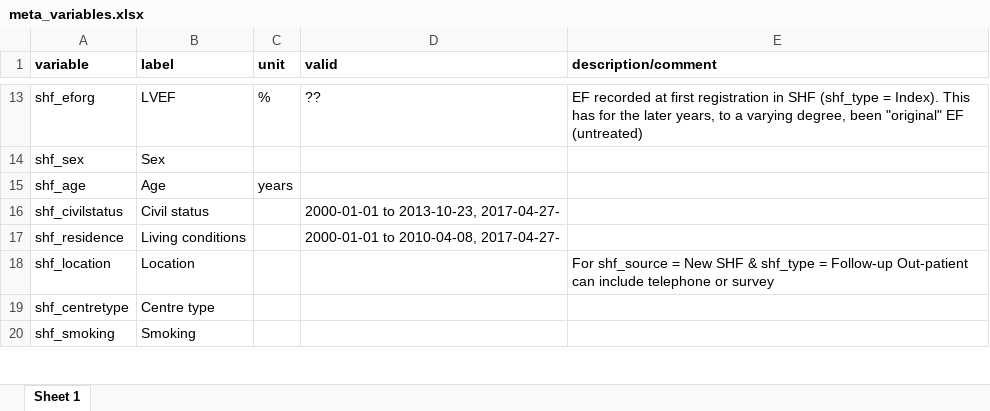
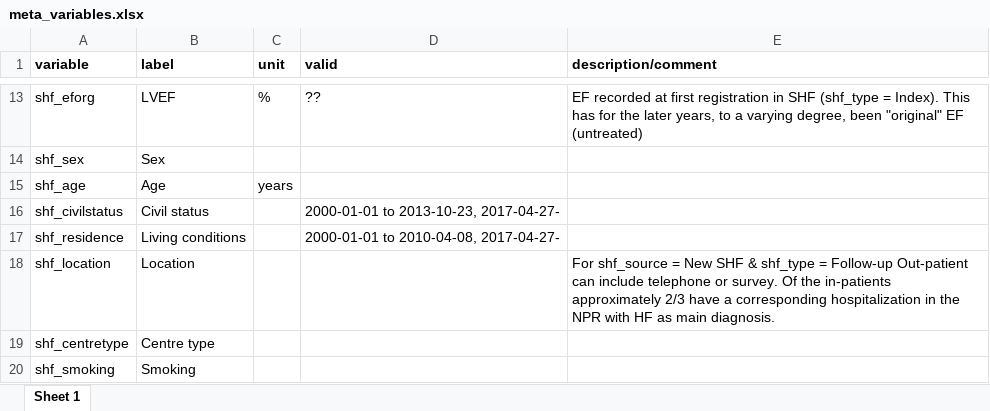
Before and after one commit to KIHeartFailure/shfdb3dm, an Excel workbook: metadata/meta_variables.xlsx, sheet Sheet 1, drawn as a sheet; only a part is shown, gaps mark what is left out; values as stored, in another font and other column widths than the file's, no borders; the diff names each change by its address in the sheet, - before the commit and + after, or states it on an @@ line.

Commit message:
add info about prop hf hosp for shf_location

```diff
--- a/metadata/meta_variables.xlsx (sheet Sheet 1)
+++ b/metadata/meta_variables.xlsx (sheet Sheet 1)
-E18 (description/comment): …telephone or survey
+E18 (description/comment): …telephone or survey. Of the in-patients approximately 2/3 have a corresponding hospitalization in the NPR with HF as main diagnosis.
```
